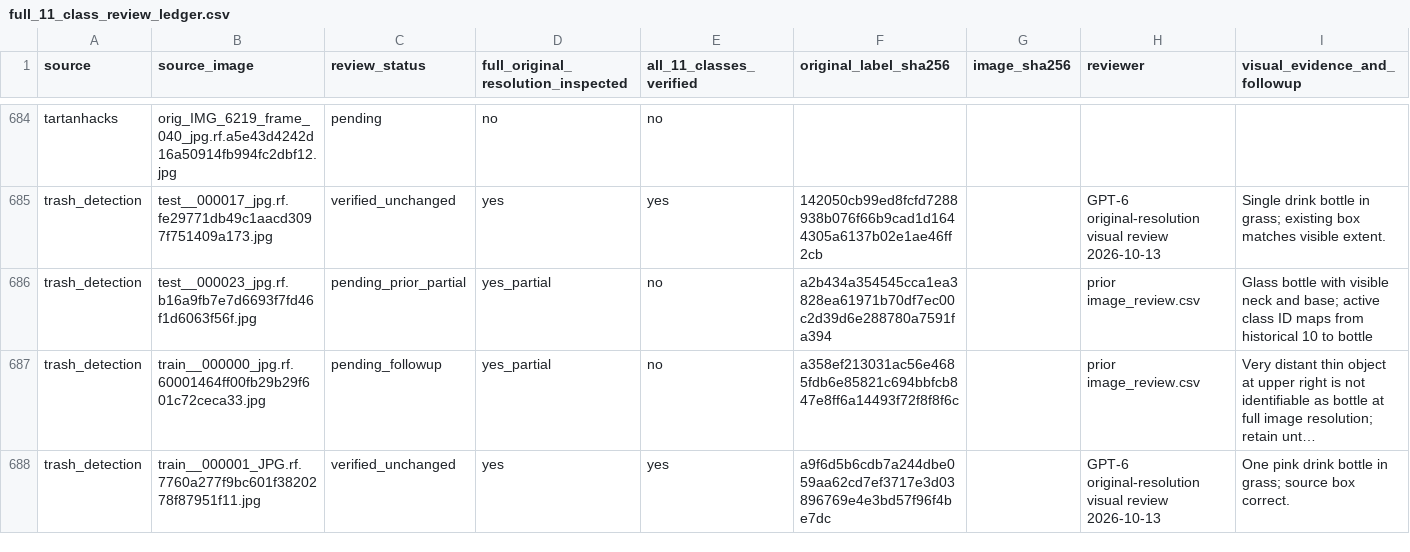
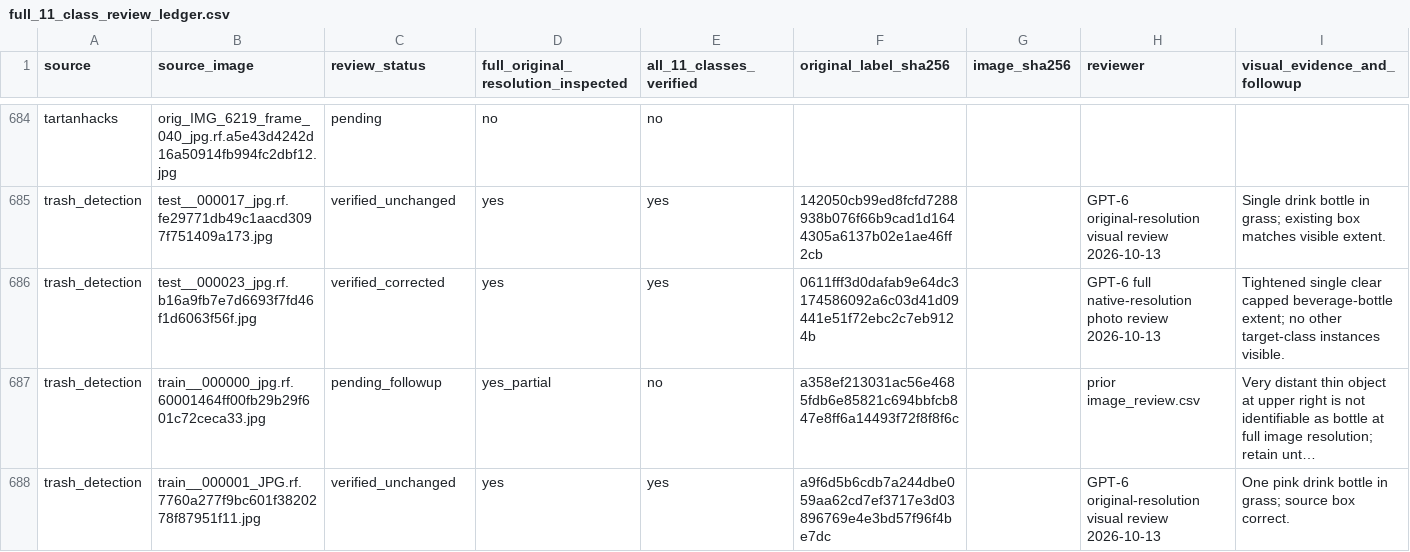
Before and after one commit to cx-57/yolo-cafeteria-research, a CSV file: data/audits/v2_review_2026-10-12/full_11_class_review_ledger.csv, drawn as a sheet; only a part is shown, gaps mark what is left out; long unchanged cells end in …; the diff names each change by its address in the sheet, - before the commit and + after, or states it on an @@ line.

Commit message:
Sign off full-image review of bottle extent in 3096-photo ledger

```diff
--- a/data/audits/v2_review_2026-10-12/full_11_class_review_ledger.csv
+++ b/data/audits/v2_review_2026-10-12/full_11_class_review_ledger.csv
-C686 (review_status): pending_prior_partial
+C686 (review_status): verified_corrected
-D686: yes_partial
+D686: yes
-E686 (all_11_classes_verified): no
+E686 (all_11_classes_verified): yes
-F686 (original_label_sha256): a2b434a354545cca1ea3828ea61971b70df7ec00c2d39d6e288780a7591fa394
+F686 (original_label_sha256): 0611fff3d0dafab9e64dc3174586092a6c03d41d09441e51f72ebc2c7eb9124b
-H686 (reviewer): prior image_review.csv
+H686 (reviewer): GPT-6 full native-resolution photo review 2026-10-13
-I686 (visual_evidence_and_followup): Glass bottle with visible neck and base; active class ID maps from historical 10 to bottle
+I686 (visual_evidence_and_followup): Tightened single clear capped beverage-bottle extent; no other target-class instances visible.
```
